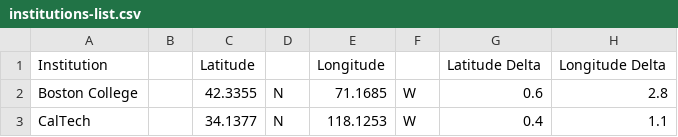
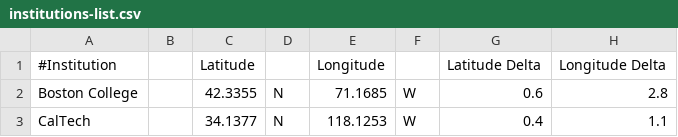
Before and after one commit to pelmer/maps, a CSV file: institutions-list.csv, drawn as a sheet; only a part is shown.

Commit message:
cleanup and comment a bit better, add possibility for comment lines in the data file starting with (very first character) a '#' (hash) character

```diff
--- a/institutions-list.csv
+++ b/institutions-list.csv
@@ -1,2 +1,2 @@
-Institution,,Latitude,,Longitude,,Latitude Delta,Longitude Delta
+#Institution,,Latitude,,Longitude,,Latitude Delta,Longitude Delta
 Boston College,,42.3355,N,71.1685,W,0.6,2.8
```
Also changed, not shown: 1 other file.
